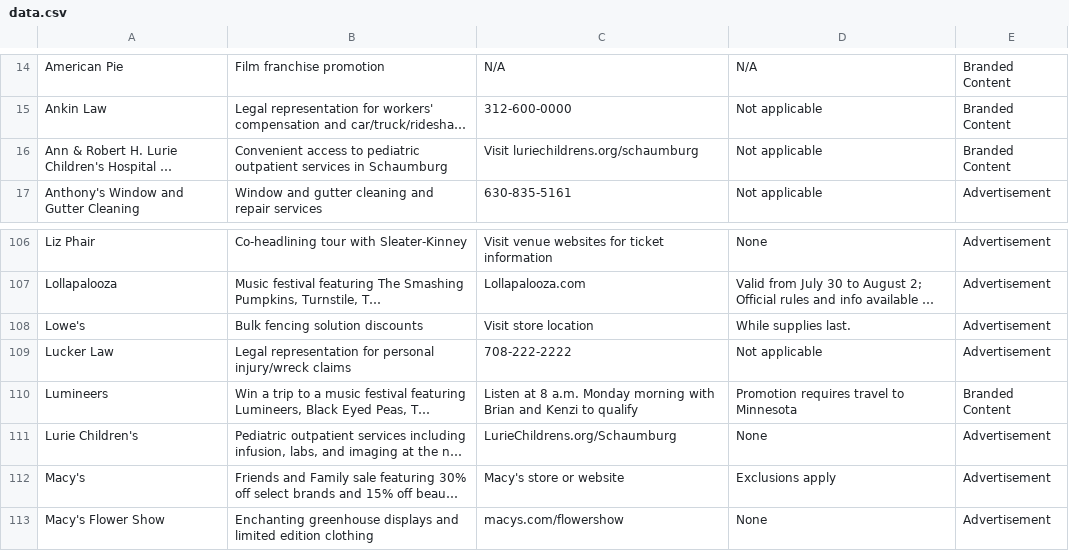
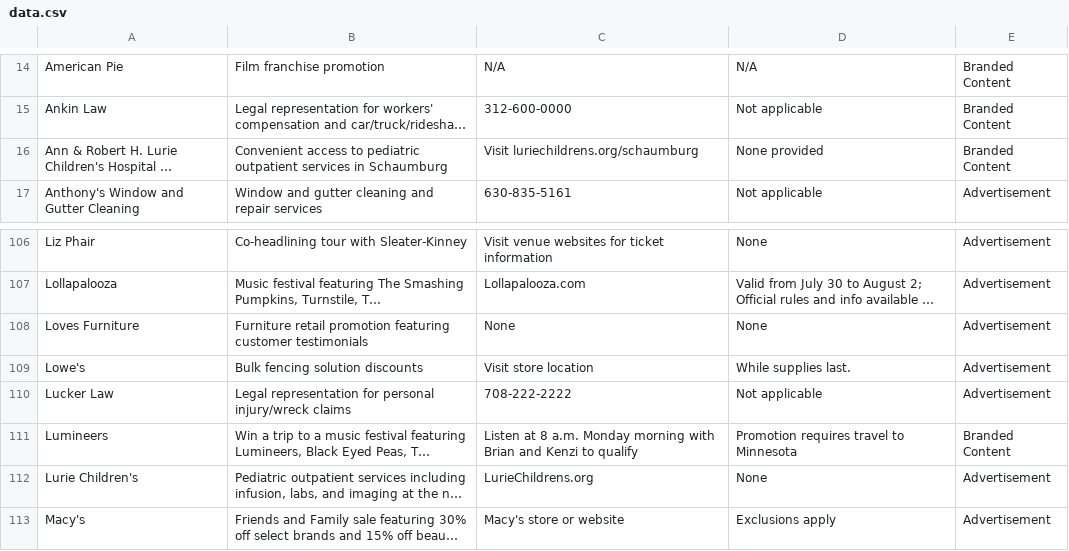
Before and after one commit to MATR-Technologies/ReplayAdsViewer, a CSV file: data.csv, drawn as a sheet; only a part is shown, gaps mark what is left out; the shorter side is filled out with more unchanged rows; long unchanged cells end in …; addresses are those after the commit; the diff names each change by its address in the sheet, - before the commit and + after, or states it on an @@ line.

Commit message:
Auto-update CSV data

```diff
--- a/data.csv
+++ b/data.csv
-D16: Not applicable
+D16: None provided
+row 108: Loves Furniture | Furniture retail promotion featuring customer testimonials | None | None | Advertisement
-C112: LurieChildrens.org/Schaumburg
+C112: LurieChildrens.org
```
